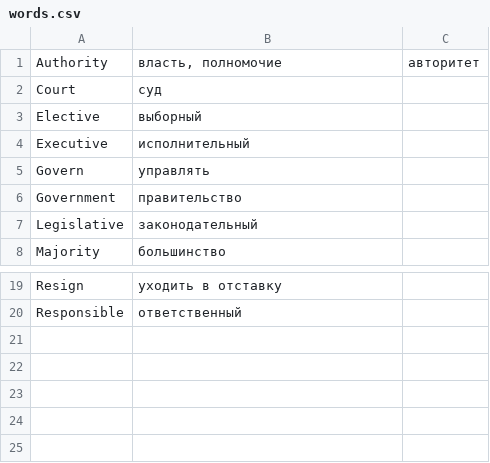
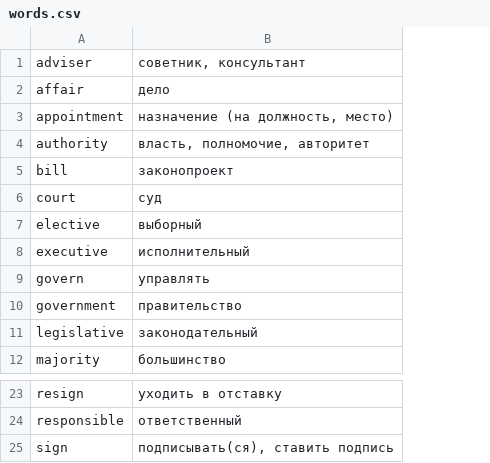
Before and after one commit to eugeneratkevich/randomword, a CSV file: words.csv, drawn as a sheet; only a part is shown, gaps mark what is left out; removed rows and columns are numbered as before the commit, all else as after; the diff names each change by its address in the sheet, - before the commit and + after, or states it on an @@ line.

Commit message:
update vocab

```diff
--- a/words.csv
+++ b/words.csv
-column A, rows 1-8: Authority | Court | Elective | Executive | Govern | Government | Legislative | Majority; rows 19-20: Resign | Responsible
+column A, row 1: adviser; rows 6-12: court | elective | executive | govern | government | legislative | majority; rows 23-24: resign | responsible
-column C, row 1: авторитет
-B1: власть, полномочие
+B1: советник, консультант
+row 2: affair | дело
+row 3: appointment | назначение (на должность, место)
+row 4: authority | власть, полномочие, авторитет
+row 5: bill | законопроект
+row 25: sign | подписывать(ся), ставить подпись
```
